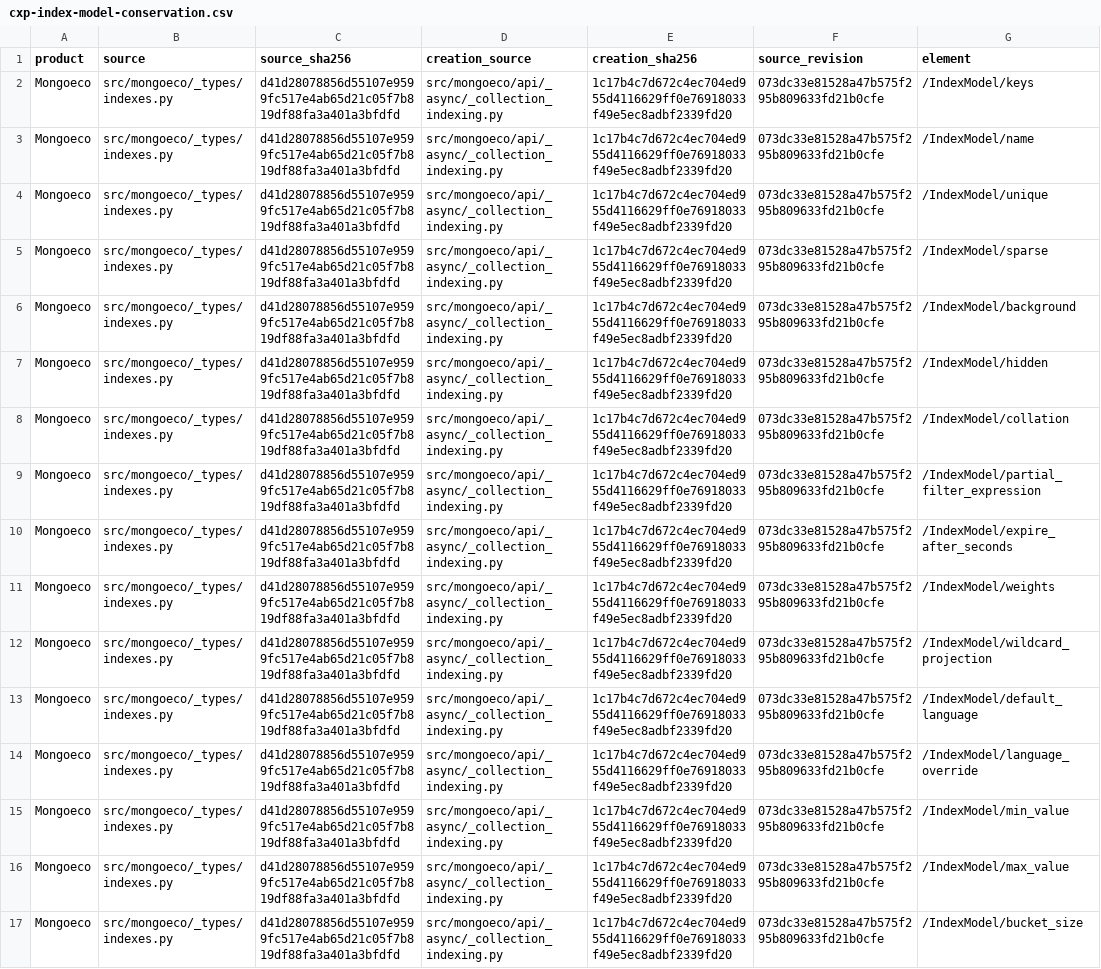
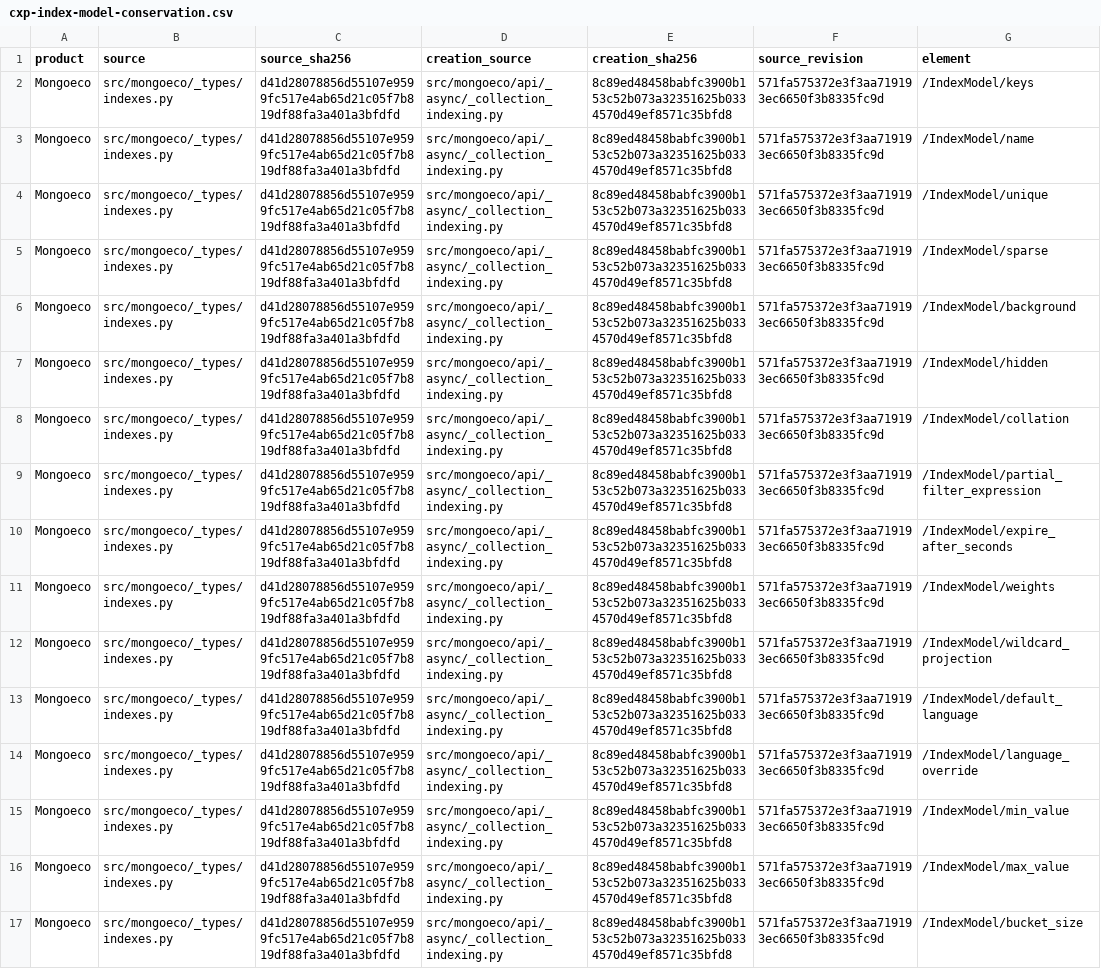
Before and after one commit to menudoproblema/mongoeco, a CSV file: docs/cxp-index-model-conservation.csv, drawn as a sheet; only a part is shown; the diff names each change by its address in the sheet, - before the commit and + after, or states it on an @@ line.

Commit message:
docs: accept index information regression and retain matrix evidence

```diff
--- a/docs/cxp-index-model-conservation.csv
+++ b/docs/cxp-index-model-conservation.csv
-E2:E17 (creation_sha256): 1c17b4c7d672c4ec704ed955d4116629ff0e76918033f49e5ec8adbf2339fd20
+E2:E17 (creation_sha256): 8c89ed48458babfc3900b153c52b073a32351625b0334570d49ef8571c35bfd8
-F2:F17 (source_revision): 073dc33e81528a47b575f295b809633fd21b0cfe
+F2:F17 (source_revision): 571fa575372e3f3aa719193ec6650f3b8335fc9d
```
Also changed, not shown: 41 other files.
